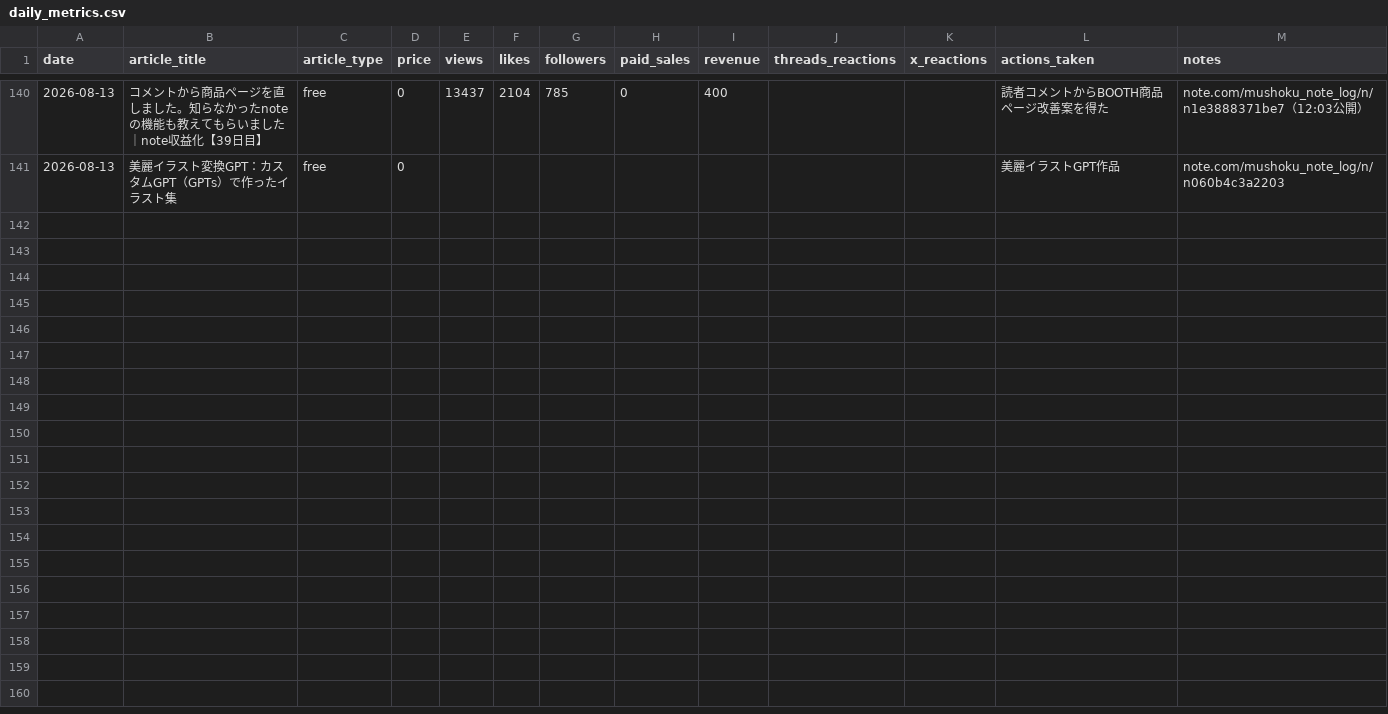
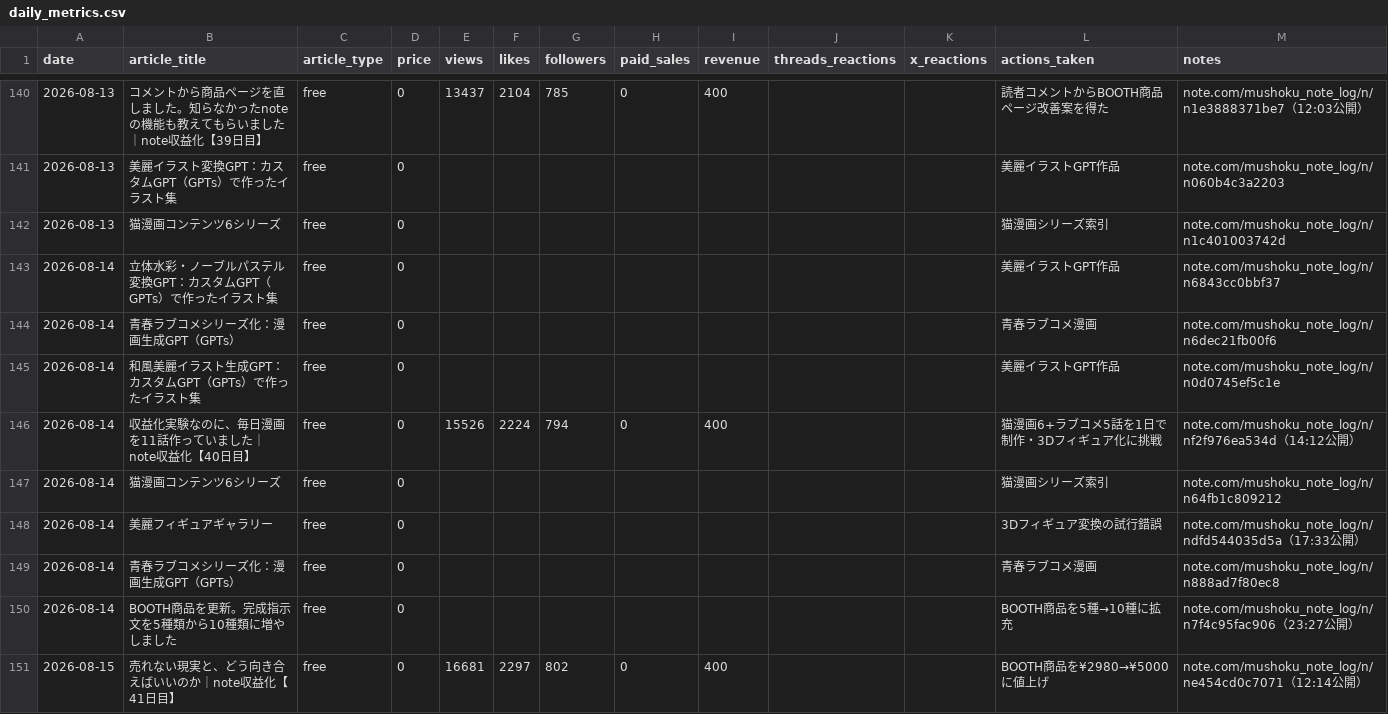
Before and after one commit to mushoku-note-log/NOTE, a CSV file: metrics/daily_metrics.csv, drawn as a sheet; only a part is shown, gaps mark what is left out; the diff covers the shown part only.

Commit message:
Sync day40-43 (19 articles, BOOTH price/lineup changes, new Kindle title)
note.com側でday40〜43（8/14〜8/17）分の新着19記事をアーカイブへ反映。
日報4本、美麗フィギュアギャラリー、BOOTH商品更新の制作記録、漫画
パート単体の新有料note記事は要約ファイルを新規作成。猫漫画・青春
ラブコメ・各種カスタムGPT作品はリンクのみで登録。

BOOTH商品「AI漫画メイキング講座」を5種→10種のカスタムGPTへ拡充し
¥2,980→¥5,000へ値上げ、それでも売上0件が続いたため8/16に方針転換
（無理な追加をやめ、漫画パート単体の¥500 note記事を新設）。同題材の
Amazon Kindle版（¥980、初期5種類版）の存在も新たに確認しpaid-content
へ追加。

```diff
--- a/metrics/daily_metrics.csv
+++ b/metrics/daily_metrics.csv
@@ -141 +141,11 @@ date,article_title,article_type,price,views,likes,followers,paid_sales,revenue,t
 2026-08-13,"美麗イラスト変換GPT：カスタムGPT（GPTs）で作ったイラスト集",free,0,,,,,,,,美麗イラストGPT作品,note.com/mushoku_note_log/n/n060b4c3a2203
+2026-08-13,"猫漫画コンテンツ6シリーズ",free,0,,,,,,,,猫漫画シリーズ索引,note.com/mushoku_note_log/n/n1c401003742d
+2026-08-14,"立体水彩・ノーブルパステル変換GPT：カスタムGPT（GPTs）で作ったイラスト集",free,0,,,,,,,,美麗イラストGPT作品,note.com/mushoku_note_log/n/n6843cc0bbf37
+2026-08-14,"青春ラブコメシリーズ化：漫画生成GPT（GPTs）",free,0,,,,,,,,青春ラブコメ漫画,note.com/mushoku_note_log/n/n6dec21fb00f6
+2026-08-14,"和風美麗イラスト生成GPT：カスタムGPT（GPTs）で作ったイラスト集",free,0,,,,,,,,美麗イラストGPT作品,note.com/mushoku_note_log/n/n0d0745ef5c1e
+2026-08-14,"収益化実験なのに、毎日漫画を11話作っていました｜note収益化【40日目】",free,0,15526,2224,794,0,400,,,猫漫画6+ラブコメ5話を1日で制作・3Dフィギュア化に挑戦,note.com/mushoku_note_log/n/nf2f976ea534d（14:12公開）
+2026-08-14,"猫漫画コンテンツ6シリーズ",free,0,,,,,,,,猫漫画シリーズ索引,note.com/mushoku_note_log/n/n64fb1c809212
+2026-08-14,"美麗フィギュアギャラリー",free,0,,,,,,,,3Dフィギュア変換の試行錯誤,note.com/mushoku_note_log/n/ndfd544035d5a（17:33公開）
+2026-08-14,"青春ラブコメシリーズ化：漫画生成GPT（GPTs）",free,0,,,,,,,,青春ラブコメ漫画,note.com/mushoku_note_log/n/n888ad7f80ec8
+2026-08-14,"BOOTH商品を更新。完成指示文を5種類から10種類に増やしました",free,0,,,,,,,,BOOTH商品を5種→10種に拡充,note.com/mushoku_note_log/n/n7f4c95fac906（23:27公開）
+2026-08-15,"売れない現実と、どう向き合えばいいのか｜note収益化【41日目】",free,0,16681,2297,802,0,400,,,BOOTH商品を¥2980→¥5000に値上げ,note.com/mushoku_note_log/n/ne454cd0c7071（12:14公開）
```
Also changed, not shown: 9 added rows elsewhere in this file, 12 other files.
